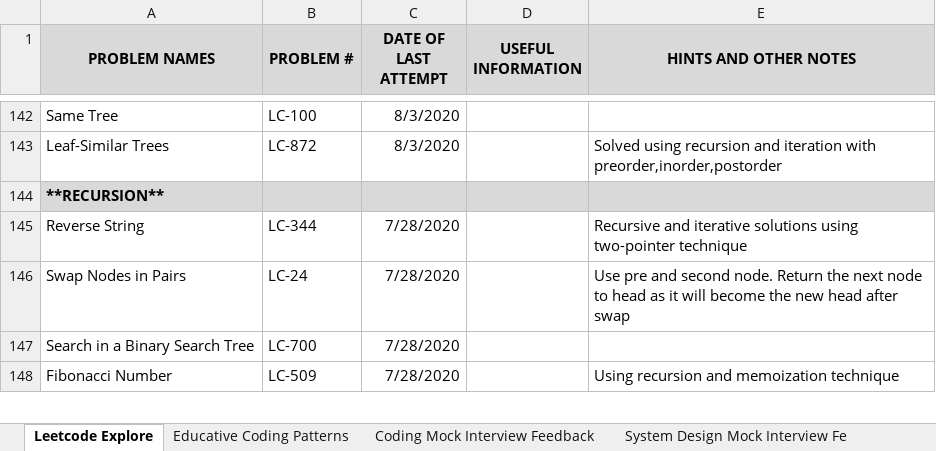
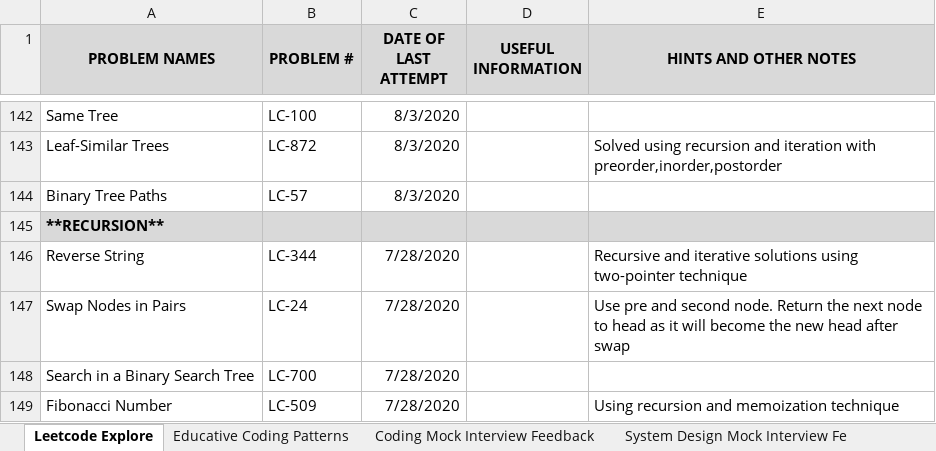
Before and after one commit to suhassrivats/Data-Structures-And-Algorithms-Implementation, an Excel workbook: coding_tracker.xlsx, sheet Leetcode Explore, drawn as a sheet; only a part is shown, gaps mark what is left out; values as stored, in another font and other column widths than the file's, no borders; the diff names each change by its address in the sheet, - before the commit and + after, or states it on an @@ line.

Commit message:
LC257_BinaryTreePaths algorithm

```diff
--- a/coding_tracker.xlsx (sheet Leetcode Explore)
+++ b/coding_tracker.xlsx (sheet Leetcode Explore)
+row 144: Binary Tree Paths | LC-57 | 8/3/2020
```
Also changed, not shown: 1 other file.
